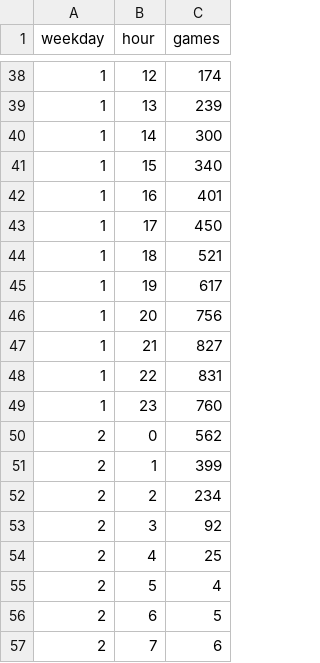
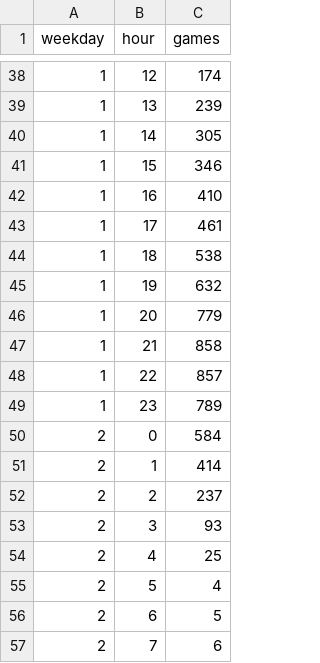
Before and after one commit to tylerkerr/wig-heat, a CSV file: data/weekheatmap-azeroth-random4v4.csv, drawn as a sheet; only a part is shown, gaps mark what is left out.

```diff
--- a/data/weekheatmap-azeroth-random4v4.csv
+++ b/data/weekheatmap-azeroth-random4v4.csv
@@ -39,16 +39,16 @@ weekday,hour,games
 1,13,239
-1,14,300
-1,15,340
-1,16,401
-1,17,450
-1,18,521
-1,19,617
-1,20,756
-1,21,827
-1,22,831
-1,23,760
-2,0,562
-2,1,399
-2,2,234
-2,3,92
+1,14,305
+1,15,346
+1,16,410
+1,17,461
+1,18,538
+1,19,632
+1,20,779
+1,21,858
+1,22,857
+1,23,789
+2,0,584
+2,1,414
+2,2,237
+2,3,93
 2,4,25
```
Also changed, not shown: data/gamecounts.csv, data/timestamps.csv, 22 other files.
